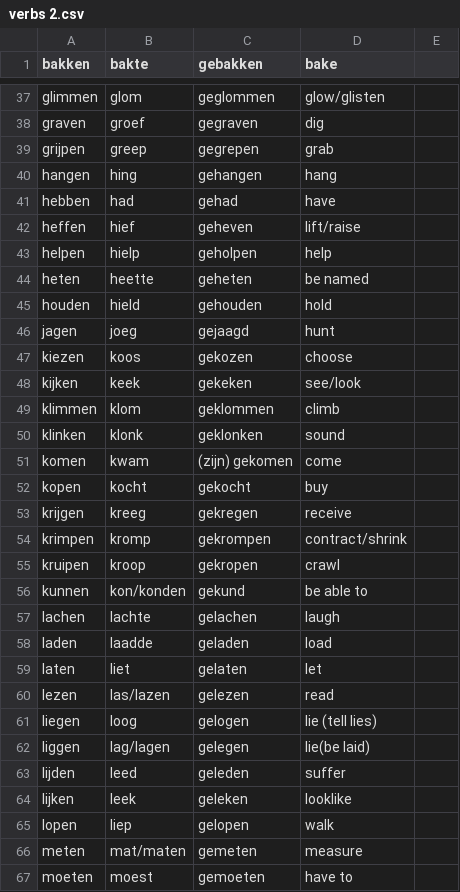
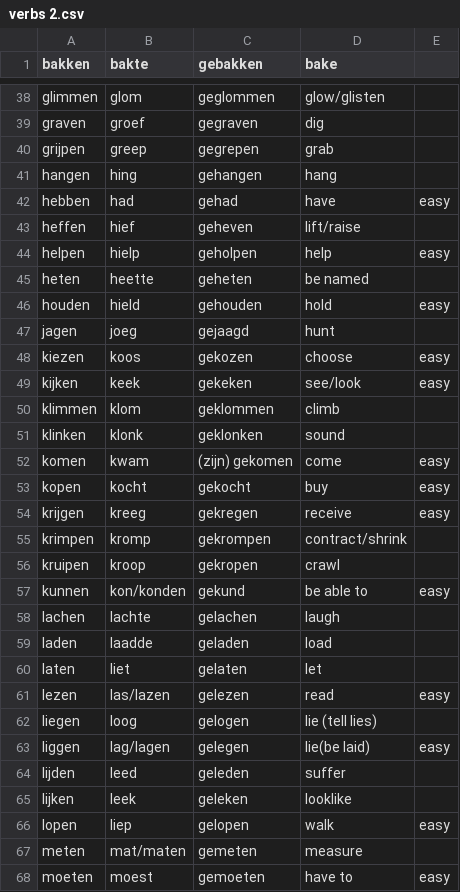
Before and after one commit to paolobarzon/FLASH-DUTCH, a CSV file: assets/verbs 2.csv, drawn as a sheet; only a part is shown, gaps mark what is left out; the diff covers the shown part only.

Commit message:
better style, suitable for smaller phones, verbs are distinct in hard and easy, but it crashes if hard is chosen

```diff
--- a/assets/verbs 2.csv
+++ b/assets/verbs 2.csv
@@ -40,18 +41,18 @@ grijpen,greep,gegrepen,grab
 hangen,hing,gehangen,hang
-hebben,had,gehad,have
+hebben,had,gehad,have, easy
 heffen,hief,geheven,lift/raise
-helpen,hielp,geholpen,help
+helpen,hielp,geholpen,help, easy
 heten,heette,geheten,be named
-houden,hield,gehouden,hold
+houden,hield,gehouden,hold, easy
 jagen,joeg,gejaagd,hunt
-kiezen,koos,gekozen,choose
-kijken,keek,gekeken,see/look
+kiezen,koos,gekozen,choose, easy
+kijken,keek,gekeken,see/look, easy
 klimmen,klom,geklommen,climb
 klinken,klonk,geklonken,sound
-komen,kwam,(zijn) gekomen,come
-kopen,kocht,gekocht,buy
-krijgen,kreeg,gekregen,receive
+komen,kwam,(zijn) gekomen,come, easy
+kopen,kocht,gekocht,buy, easy
+krijgen,kreeg,gekregen,receive, easy
 krimpen,kromp,gekrompen,contract/shrink
 kruipen,kroop,gekropen,crawl
-kunnen,kon/konden,gekund,be able to
+kunnen,kon/konden,gekund,be able to, easy
 lachen,lachte,gelachen,laugh
@@ -59,9 +60,9 @@ laden,laadde,geladen,load
 laten,liet,gelaten,let
-lezen,las/lazen,gelezen,read
+lezen,las/lazen,gelezen,read, easy
 liegen,loog,gelogen,lie (tell lies)
-liggen,lag/lagen,gelegen,lie(be laid)
+liggen,lag/lagen,gelegen,lie(be laid), easy
 lijden,leed,geleden,suffer
 lijken,leek,geleken,looklike
-lopen,liep,gelopen,walk
+lopen,liep,gelopen,walk, easy
 meten,mat/maten,gemeten,measure
-moeten,moest,gemoeten,have to
+moeten,moest,gemoeten,have to, easy
```
Also changed, not shown: 1 added row and 32 edited cells elsewhere in this file, 11 other files.
